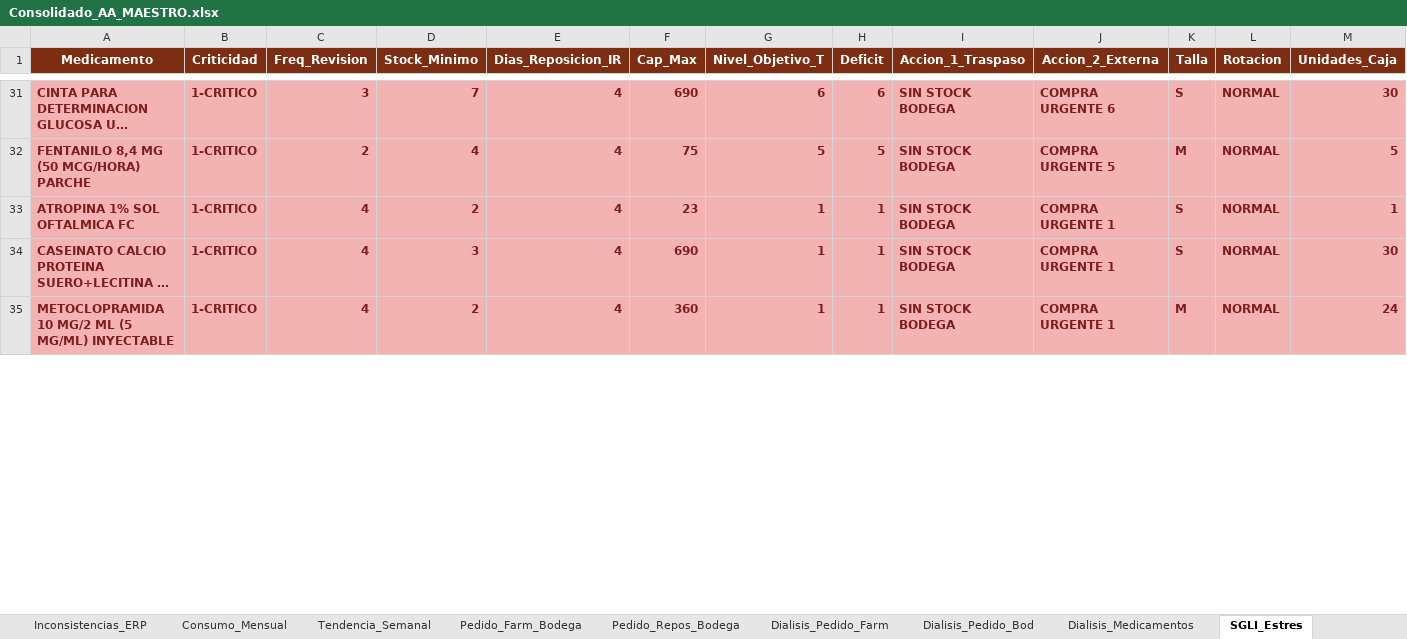
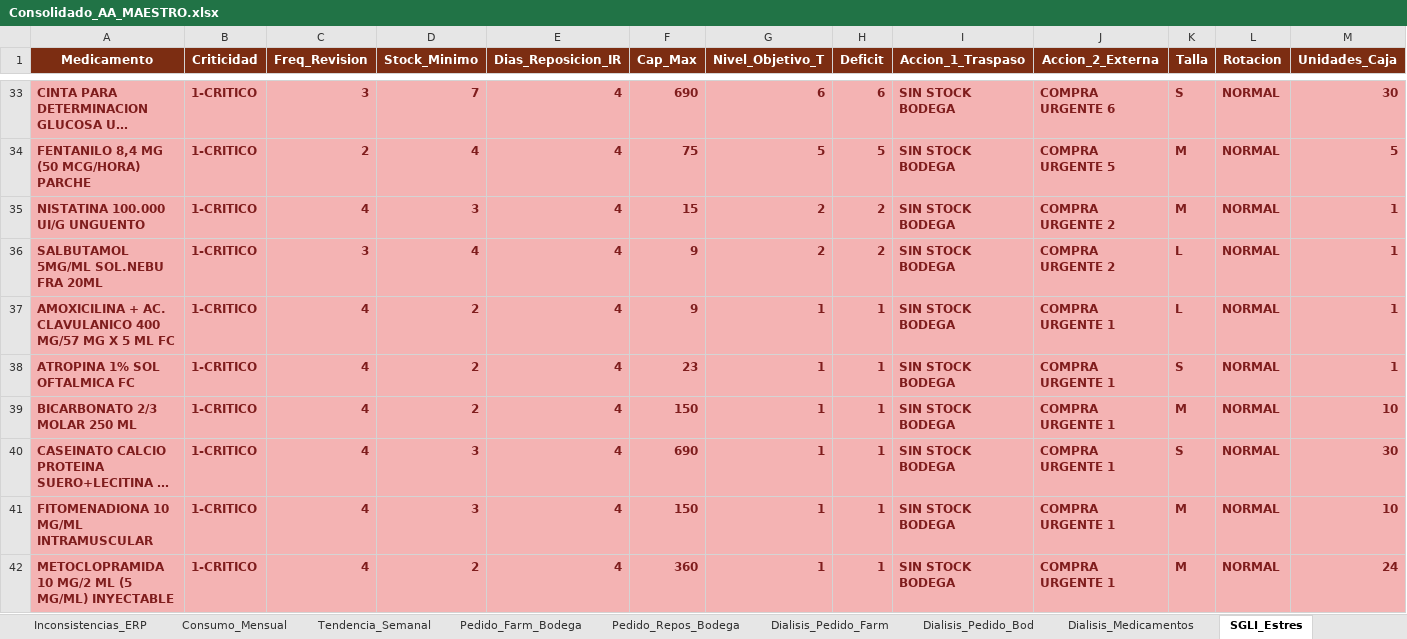
Before and after one commit to danielalfonsocc-rgb/maestro-aa-farmacia, an Excel workbook: Consolidado_AA_MAESTRO.xlsx, sheet SGLI_Estres, drawn as a sheet; only a part is shown, gaps mark what is left out; long unchanged cells end in …; values as stored, in another font and other column widths than the file's, no borders; rows hold the shown columns only; the diff covers the shown part only; the diff names each change by its address in the sheet, - before the commit and + after, or states it on an @@ line.

Commit message:
maestro_aa.py: consumo Bodega AA suma recetas de Urgencia (excl. inyectables)
Bodega Activa Farmacia Urgencia se abastece desde Bodega AT Abierta, asi que
lo que Urgencia despacha por mostrador (Procedencia URGENCIA) ahora cuenta
para CDL/CMP_Mensual/Consumo_5D-10D_Trend/tendencia semanal, excluyendo
productos inyectables (deteccion por palabra clave en el nombre via
es_inyectable(), sin columna de forma farmaceutica en el CSV SSASUR).
Afecta programacion_aa.py y pedido_fusion.py via el Consolidado. Se agregan
4 variantes IV/anestesia sin palabra clave detectable (Propofol x2,
Ceftazidima/Avibactam, Glucosa 30% matraz) a EXCLUIR_ESPECIFICOS_RAW.

```diff
--- a/Consolidado_AA_MAESTRO.xlsx (sheet SGLI_Estres)
+++ b/Consolidado_AA_MAESTRO.xlsx (sheet SGLI_Estres)
+row 35: NISTATINA 100.000 UI/G UNGUENTO | 1-CRITICO | 4 | 3 | 4 | 15 | 2 | 2 | SIN STOCK BODEGA | COMPRA URGENTE 2 | M | NORMAL | 1
+row 36: SALBUTAMOL 5MG/ML SOL.NEBU FRA 20ML | 1-CRITICO | 3 | 4 | 4 | 9 | 2 | 2 | SIN STOCK BODEGA | COMPRA URGENTE 2 | L | NORMAL | 1
+row 37: AMOXICILINA + AC. CLAVULANICO 400 MG/57 MG X 5 ML FC | 1-CRITICO | 4 | 2 | 4 | 9 | 1 | 1 | SIN STOCK BODEGA | COMPRA URGENTE 1 | L | NORMAL | 1
+row 39: BICARBONATO 2/3 MOLAR 250 ML | 1-CRITICO | 4 | 2 | 4 | 150 | 1 | 1 | SIN STOCK BODEGA | COMPRA URGENTE 1 | M | NORMAL | 10
+row 41: FITOMENADIONA 10 MG/ML INTRAMUSCULAR | 1-CRITICO | 4 | 3 | 4 | 150 | 1 | 1 | SIN STOCK BODEGA | COMPRA URGENTE 1 | M | NORMAL | 10
```
Also changed, not shown: 51 added rows, 38 removed rows and 592 edited cells elsewhere in this sheet, sheet Pedido_Repos_Bodega, sheet Pedido_Farm_Bodega, sheet Tendencia_Semanal, sheet Stock_AA, sheet Consumo_Mensual, sheet Reposicion_5D, 10 more sheets, Resumen_Pedidos_AA.xlsx, 2 other files.
